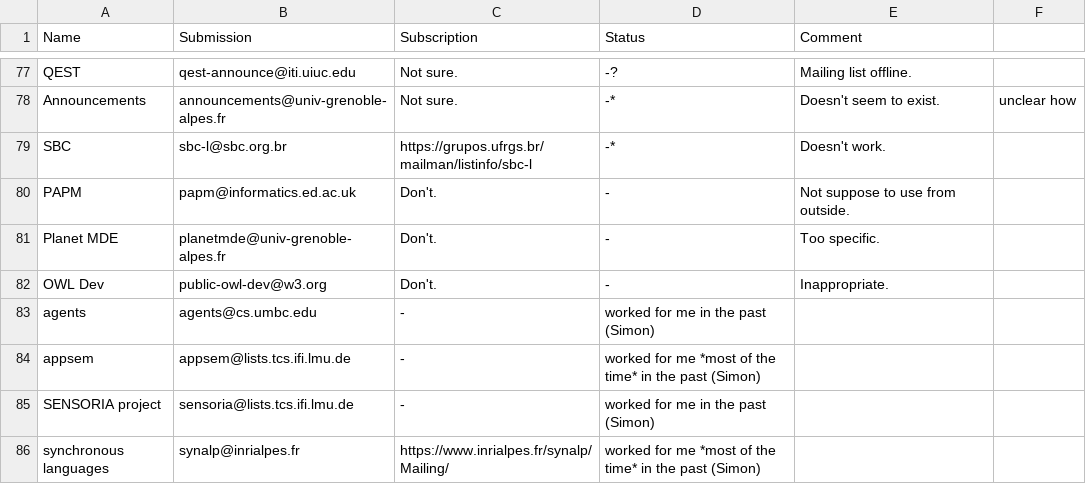
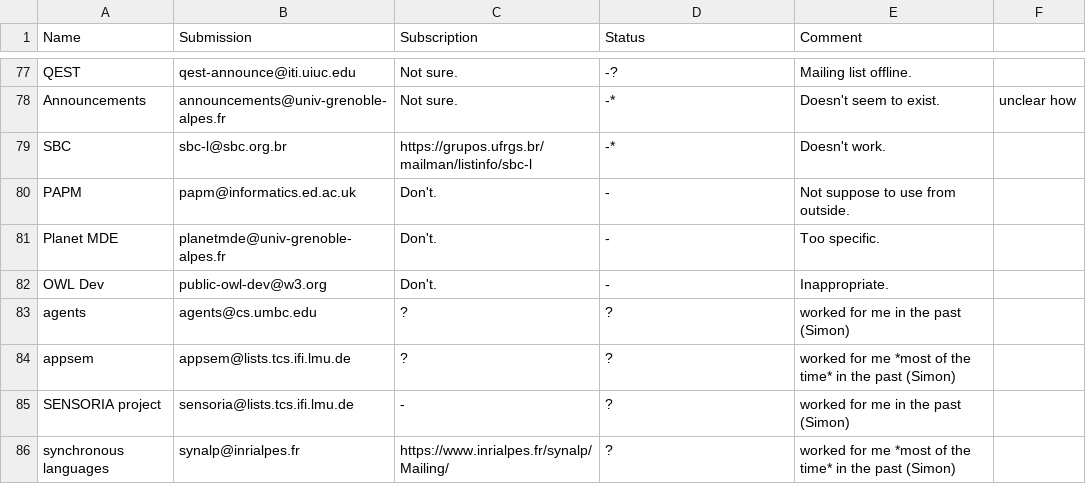
Before and after one commit to DisCoTec/discotec.github.io, a CSV file: mailings.csv, drawn as a sheet; only a part is shown, gaps mark what is left out.

Commit message:
Update mailings.csv

```diff
--- a/mailings.csv
+++ b/mailings.csv
@@ -82,5 +82,5 @@ Planet MDE,planetmde@univ-grenoble-alpes.fr,Don't.,-,Too specific.,
 OWL Dev,public-owl-dev@w3.org,Don't.,-,Inappropriate.,
-agents,agents@cs.umbc.edu,-,worked for me in the past (Simon),
-appsem,appsem@lists.tcs.ifi.lmu.de,-,worked for me *most of the time* in the past (Simon),
-SENSORIA project,sensoria@lists.tcs.ifi.lmu.de,-,worked for me in the past (Simon),
-synchronous languages,synalp@inrialpes.fr,https://www.inrialpes.fr/synalp/Mailing/,worked for me *most of the time* in the past (Simon),
+agents,agents@cs.umbc.edu,?,?,worked for me in the past (Simon)
+appsem,appsem@lists.tcs.ifi.lmu.de,?,?,worked for me *most of the time* in the past (Simon)
+SENSORIA project,sensoria@lists.tcs.ifi.lmu.de,-,?,worked for me in the past (Simon)
+synchronous languages,synalp@inrialpes.fr,https://www.inrialpes.fr/synalp/Mailing/,?,worked for me *most of the time* in the past (Simon)
```
